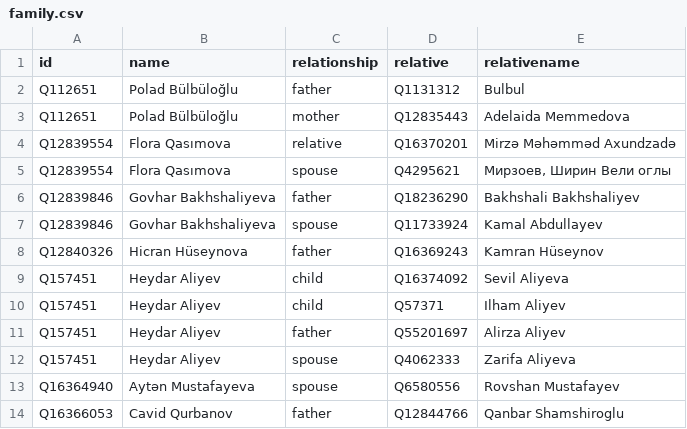
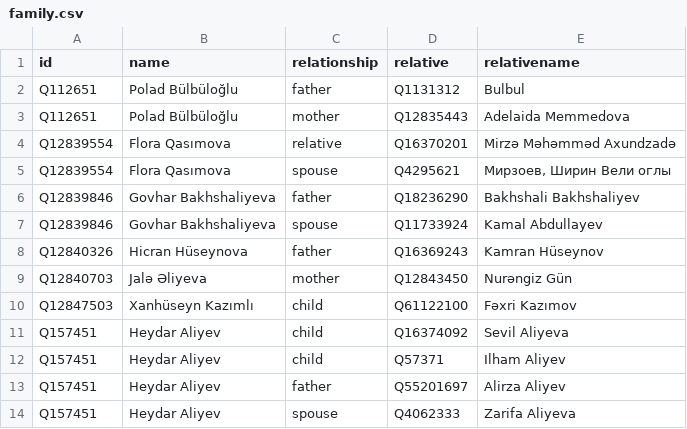
Before and after one commit to every-politician-scrapers/azerbaijan-cabinet, a CSV file: html/family.csv, drawn as a sheet; only a part is shown; the shorter side is filled out with more unchanged rows; the diff names each change by its address in the sheet, - before the commit and + after, or states it on an @@ line.

```diff
--- a/html/family.csv
+++ b/html/family.csv
+row 9: Q12840703 | Jalə Əliyeva | mother | Q12843450 | Nurəngiz Gün
+row 10: Q12847503 | Xanhüseyn Kazımlı | child | Q61122100 | Fəxri Kazımov
```
Also changed, not shown: html/current.csv, html/holders21.csv, 1 other file.
